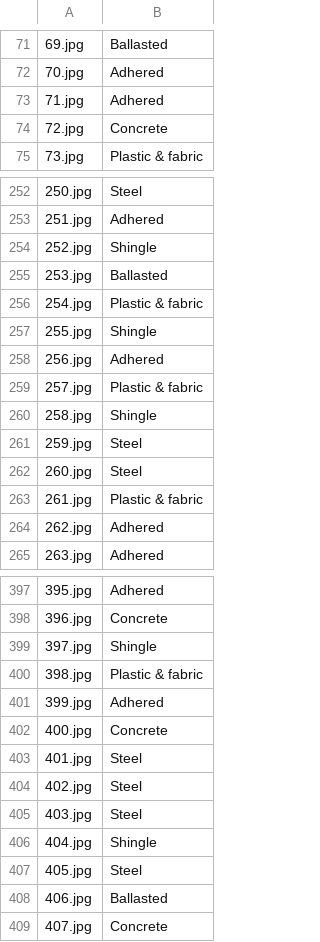
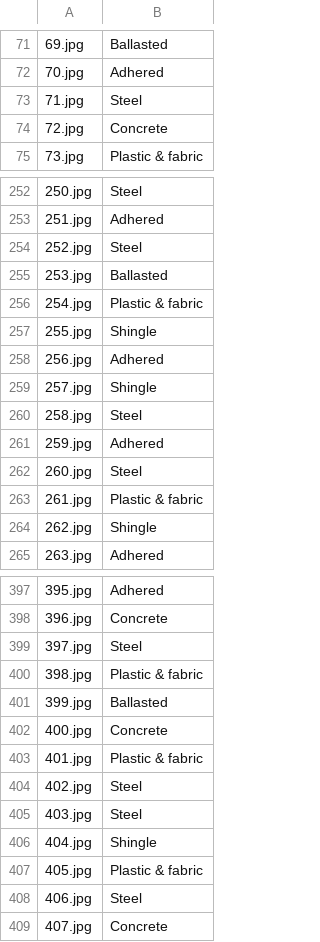
Before and after one commit to darkmatter18/Dockship-Attentive-AI-Internship-Hiring-Challenge, a CSV file: output.csv, drawn as a sheet; only a part is shown, gaps mark what is left out; the diff covers the shown part only.

```diff
--- a/output.csv
+++ b/output.csv
@@ -72,3 +72,3 @@
 70.jpg,Adhered
-71.jpg,Adhered
+71.jpg,Steel
 72.jpg,Concrete
@@ -253,3 +253,3 @@
 251.jpg,Adhered
-252.jpg,Shingle
+252.jpg,Steel
 253.jpg,Ballasted
@@ -258,8 +258,8 @@
 256.jpg,Adhered
-257.jpg,Plastic & fabric
-258.jpg,Shingle
-259.jpg,Steel
+257.jpg,Shingle
+258.jpg,Steel
+259.jpg,Adhered
 260.jpg,Steel
 261.jpg,Plastic & fabric
-262.jpg,Adhered
+262.jpg,Shingle
 263.jpg,Adhered
@@ -398,7 +398,7 @@
 396.jpg,Concrete
-397.jpg,Shingle
+397.jpg,Steel
 398.jpg,Plastic & fabric
-399.jpg,Adhered
+399.jpg,Ballasted
 400.jpg,Concrete
-401.jpg,Steel
+401.jpg,Plastic & fabric
 402.jpg,Steel
@@ -406,4 +406,4 @@
 404.jpg,Shingle
-405.jpg,Steel
-406.jpg,Ballasted
+405.jpg,Plastic & fabric
+406.jpg,Steel
 407.jpg,Concrete
```
Also changed, not shown: 72 edited cells elsewhere in this file, 1 other file.
